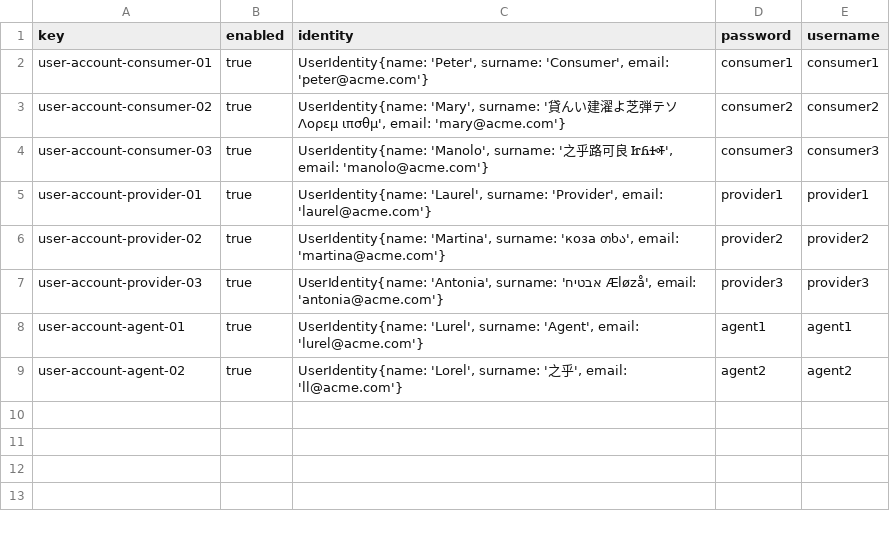
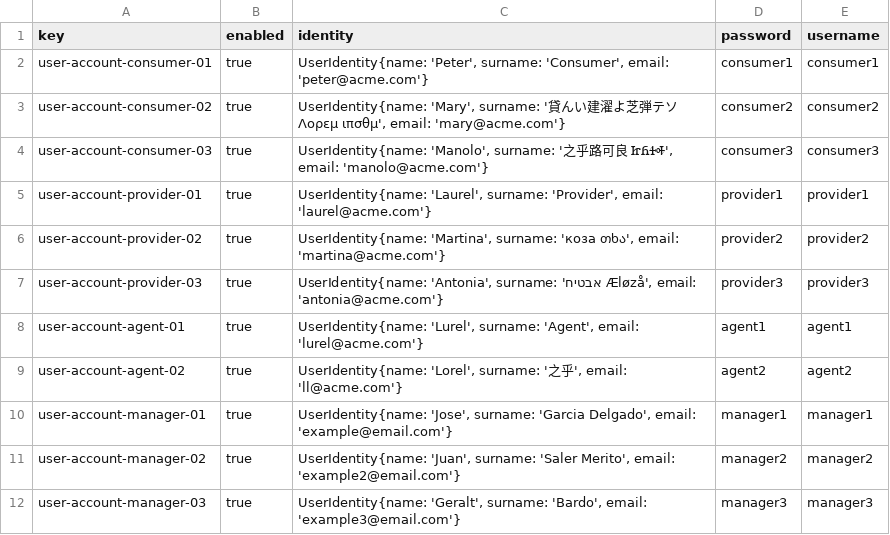
Before and after one commit to DP2-C1-027/AirNav-Logistics-C3, a CSV file: src/main/resources/WEB-INF/data/sample/user-account.csv, drawn as a sheet.

Commit message:
added manager accounts to sample data

```diff
--- a/src/main/resources/WEB-INF/data/sample/user-account.csv
+++ b/src/main/resources/WEB-INF/data/sample/user-account.csv
@@ -9 +9,4 @@ user-account-agent-01,true,"UserIdentity{name: 'Lurel', surname: 'Agent', email:
 user-account-agent-02,true,"UserIdentity{name: 'Lorel', surname: '之乎', email: 'll@acme.com'}",agent2,agent2
+user-account-manager-01,true,"UserIdentity{name: 'Jose', surname: 'Garcia Delgado', email: 'example@email.com'}",manager1,manager1
+user-account-manager-02,true,"UserIdentity{name: 'Juan', surname: 'Saler Merito', email: 'example2@email.com'}",manager2,manager2
+user-account-manager-03,true,"UserIdentity{name: 'Geralt', surname: 'Bardo', email: 'example3@email.com'}",manager3,manager3
```
Also changed, not shown: 2 other files.
